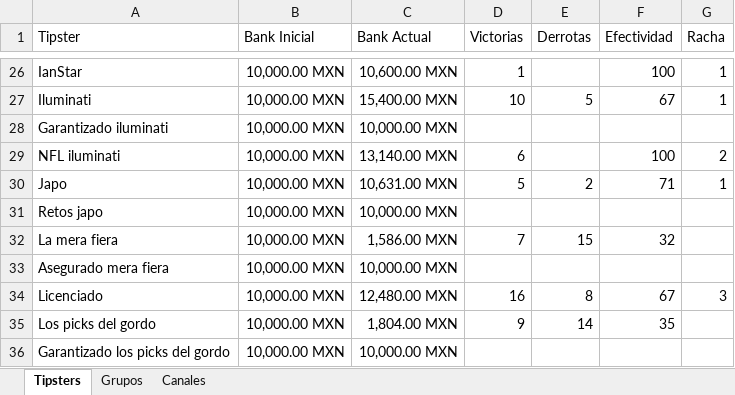
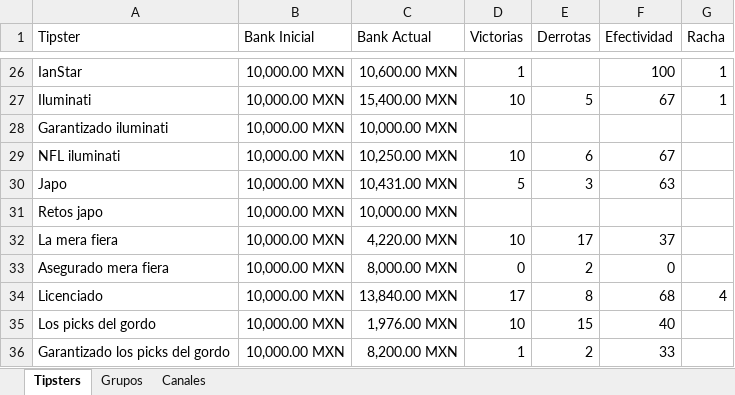
Before and after one commit to Askeladd369/EnviarTipsters, an Excel workbook: excel.xlsx, sheet Tipsters, drawn as a sheet; only a part is shown, gaps mark what is left out; values as stored, in another font and other column widths than the file's, no borders; table styles not drawn; the diff covers the shown part only; the diff names each change by its address in the sheet, - before the commit and + after, or states it on an @@ line.

Commit message:
Add files via upload

```diff
--- a/excel.xlsx (sheet Tipsters)
+++ b/excel.xlsx (sheet Tipsters)
-C29 (Bank Actual): 13,140.00 MXN
+C29 (Bank Actual): 10,250.00 MXN
-D29 (Victorias): 6
+D29 (Victorias): 10
-E29 (Derrotas): (empty)
+E29 (Derrotas): 6
-F29 (Efectividad): 100
+F29 (Efectividad): 67
-G29 (Racha): 2
+G29 (Racha): (empty)
-C30 (Bank Actual): 10,631.00 MXN
+C30 (Bank Actual): 10,431.00 MXN
-E30 (Derrotas): 2
+E30 (Derrotas): 3
-F30 (Efectividad): 71
+F30 (Efectividad): 63
-G30 (Racha): 1
+G30 (Racha): (empty)
-C32 (Bank Actual): 1,586.00 MXN
+C32 (Bank Actual): 4,220.00 MXN
-D32 (Victorias): 7
+D32 (Victorias): 10
-E32 (Derrotas): 15
+E32 (Derrotas): 17
-F32 (Efectividad): 32
+F32 (Efectividad): 37
-C33 (Bank Actual): 10,000.00 MXN
+C33 (Bank Actual): 8,000.00 MXN
-D33 (Victorias): (empty)
+D33 (Victorias): 0
-E33 (Derrotas): (empty)
+E33 (Derrotas): 2
-F33 (Efectividad): (empty)
+F33 (Efectividad): 0
-C34 (Bank Actual): 12,480.00 MXN
+C34 (Bank Actual): 13,840.00 MXN
-D34 (Victorias): 16
+D34 (Victorias): 17
-F34 (Efectividad): 67
+F34 (Efectividad): 68
-G34 (Racha): 3
+G34 (Racha): 4
-C35 (Bank Actual): 1,804.00 MXN
+C35 (Bank Actual): 1,976.00 MXN
-D35 (Victorias): 9
+D35 (Victorias): 10
-E35 (Derrotas): 14
+E35 (Derrotas): 15
-F35 (Efectividad): 35
+F35 (Efectividad): 40
-C36 (Bank Actual): 10,000.00 MXN
+C36 (Bank Actual): 8,200.00 MXN
-D36 (Victorias): (empty)
+D36 (Victorias): 1
-E36 (Derrotas): (empty)
+E36 (Derrotas): 2
-F36 (Efectividad): (empty)
+F36 (Efectividad): 33
```
Also changed, not shown: 2 added rows, 249 edited cells and cell formats elsewhere in this sheet, sheet Grupos, sheet Canales.
